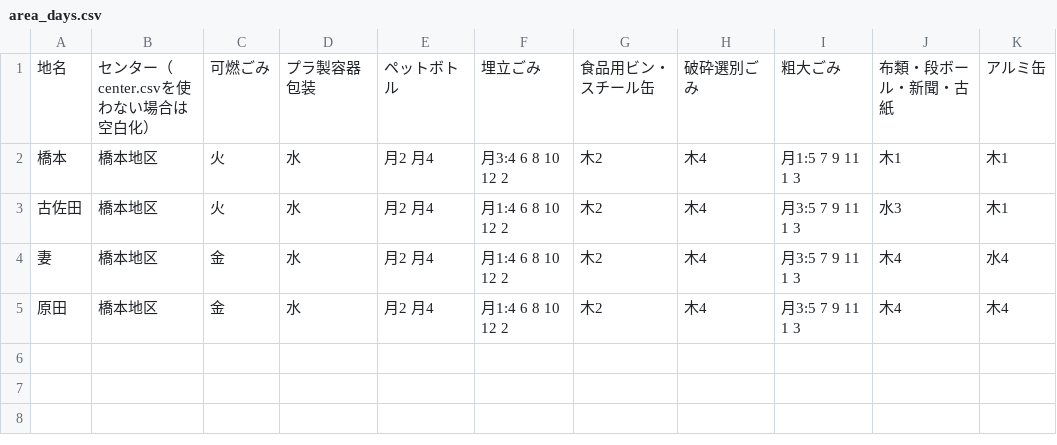
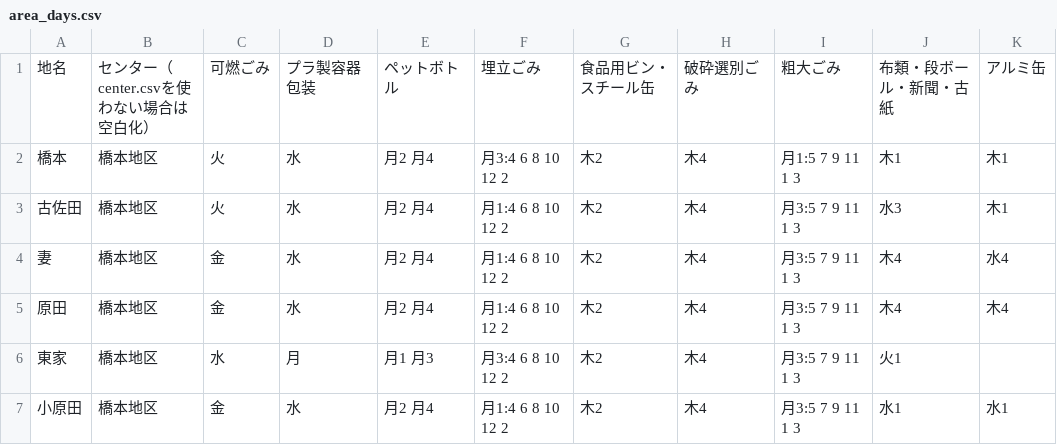
Before and after one commit to hashimoto-shi/5374.github.io, a CSV file: data/area_days.csv, drawn as a sheet.

Commit message:
area add

```diff
--- a/data/area_days.csv
+++ b/data/area_days.csv
@@ -5 +5,3 @@
 原田,橋本地区,金,水,月2 月4,月1:4 6 8 10 12 2,木2,木4,月3:5 7 9 11 1 3,木4,木4
+東家,橋本地区,水,月,月1 月3,月3:4 6 8 10 12 2,木2,木4,月3:5 7 9 11 1 3,火1,
+小原田,橋本地区,金,水,月2 月4,月1:4 6 8 10 12 2,木2,木4,月3:5 7 9 11 1 3,水1,水1
```
